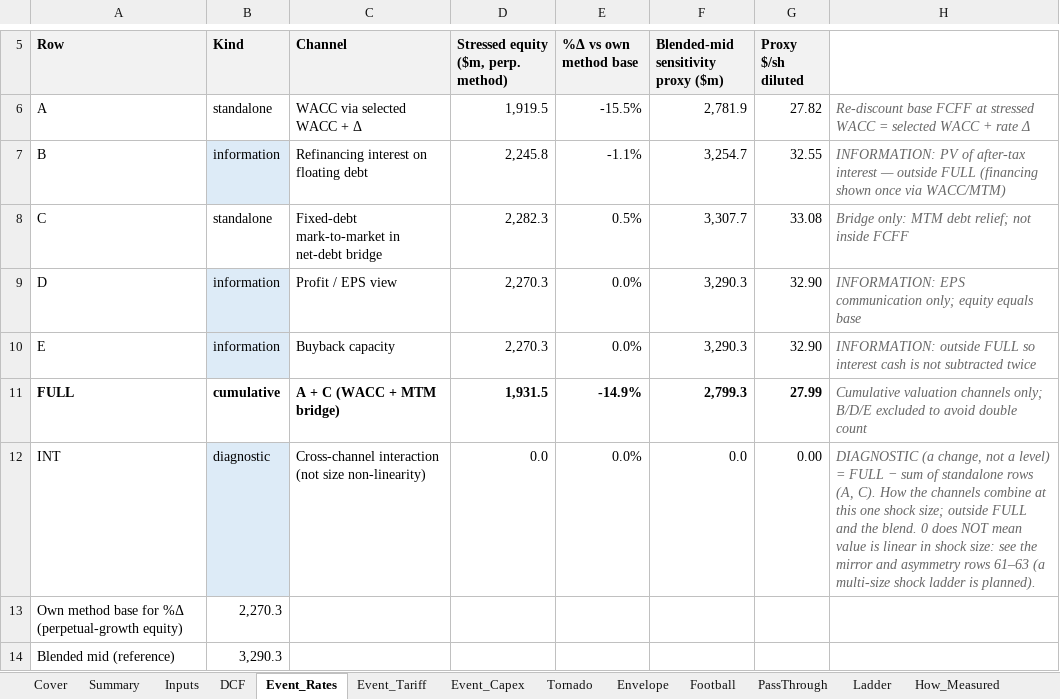
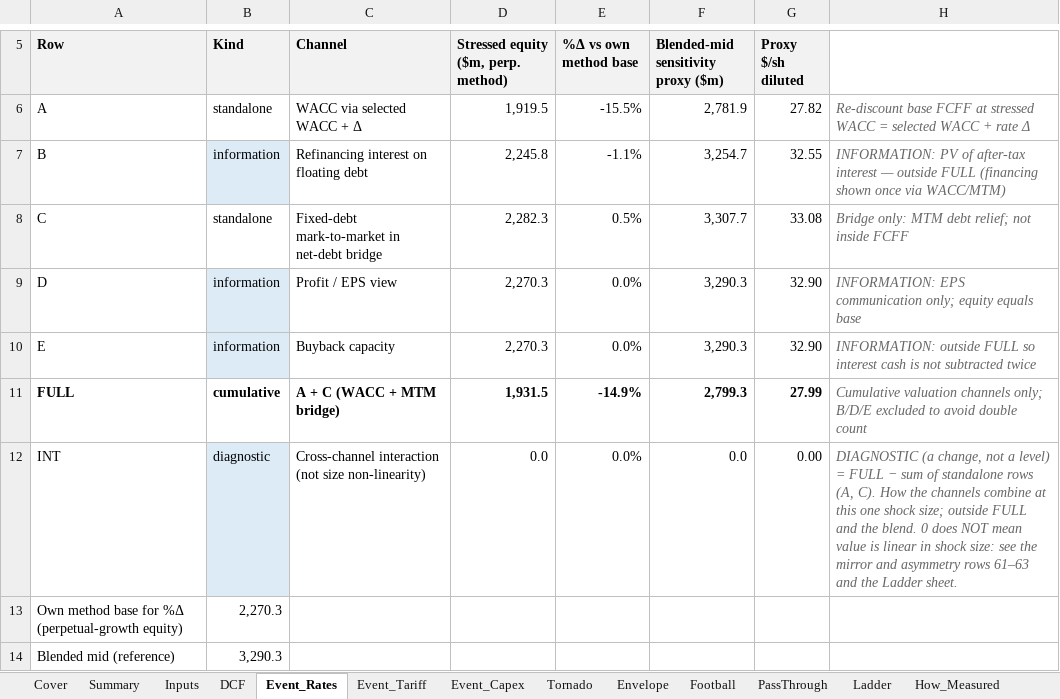
Before and after one commit to Terry-Melwei/same-event-stress-test, an Excel workbook: examples/workbooks/optical_supplier.xlsx, sheet Event_Rates, drawn as a sheet; only a part is shown, gaps mark what is left out; values as stored, in another font and other column widths than the file's, no borders; the diff names each change by its address in the sheet, - before the commit and + after, or states it on an @@ line.

Commit message:
Reverse-stress wording: show the worst fall when the threshold is not reached
When no tested shock breaks the yellow drop target, the event-grid and
Ladder result cells now read "Not reached: worst is −X% at …" instead of
"none in tested range" or "Outside ladder range". Excel builds the shock
size with IF(sign)&TEXT so a negative percent renders as -40.0%, not
-+40.0%. The review checklist, README, SKILL.md and CONTRIBUTING document
the Ladder sheet and this wording. Example workbooks were regenerated.

```diff
--- a/examples/workbooks/optical_supplier.xlsx (sheet Event_Rates)
+++ b/examples/workbooks/optical_supplier.xlsx (sheet Event_Rates)
-H12: …rows 61–63 (a multi-size shock ladder is planned).
+H12: …rows 61–63 and the Ladder sheet.
```
Also changed, not shown: sheet How_Measured, sheet Ladder, sheet Event_Capex, sheet Event_Tariff, formulas that keep their value, charts or pictures, examples/workbooks/apparel_retailer.xlsx, examples/workbooks/gold_miner.xlsx, 9 other files.
